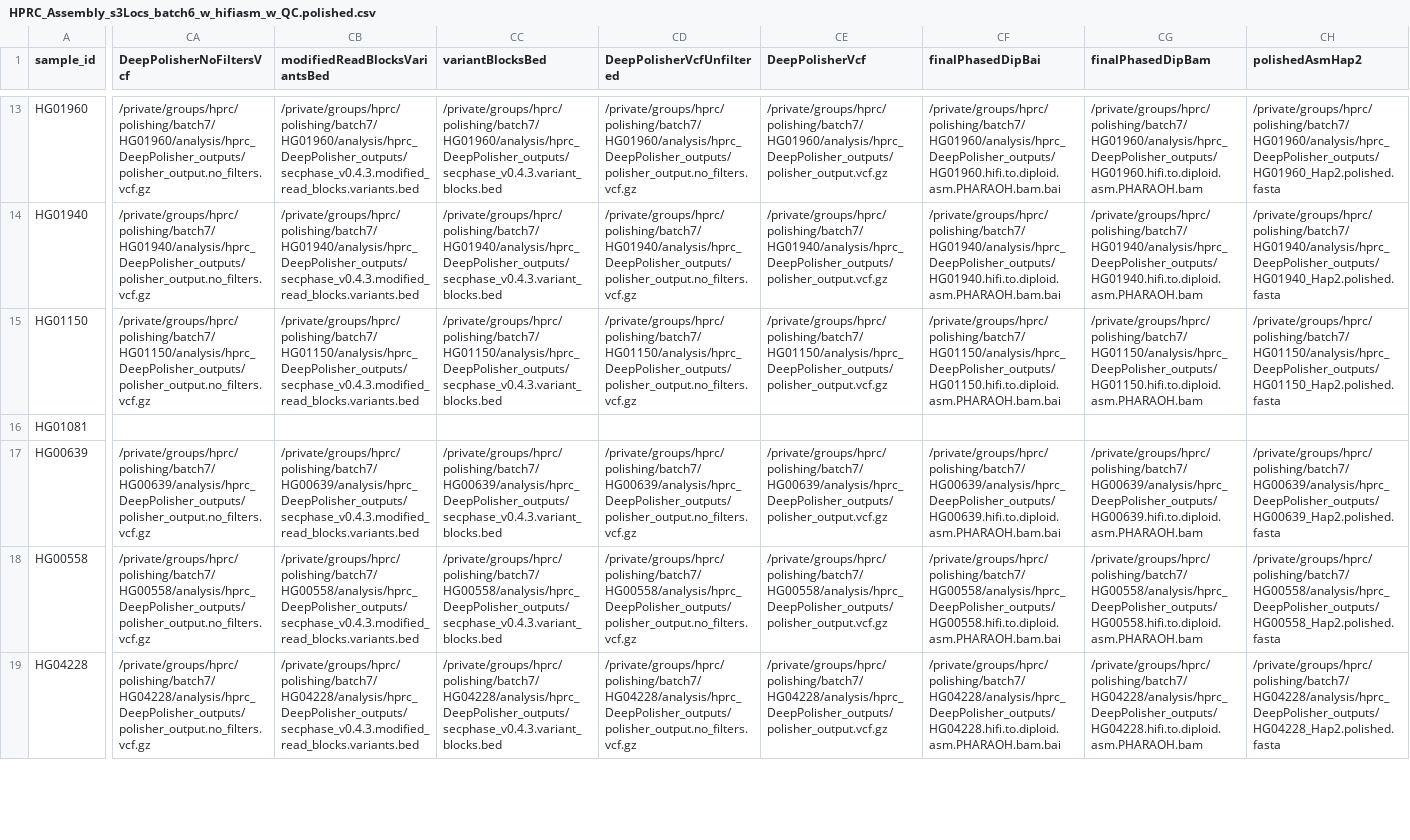
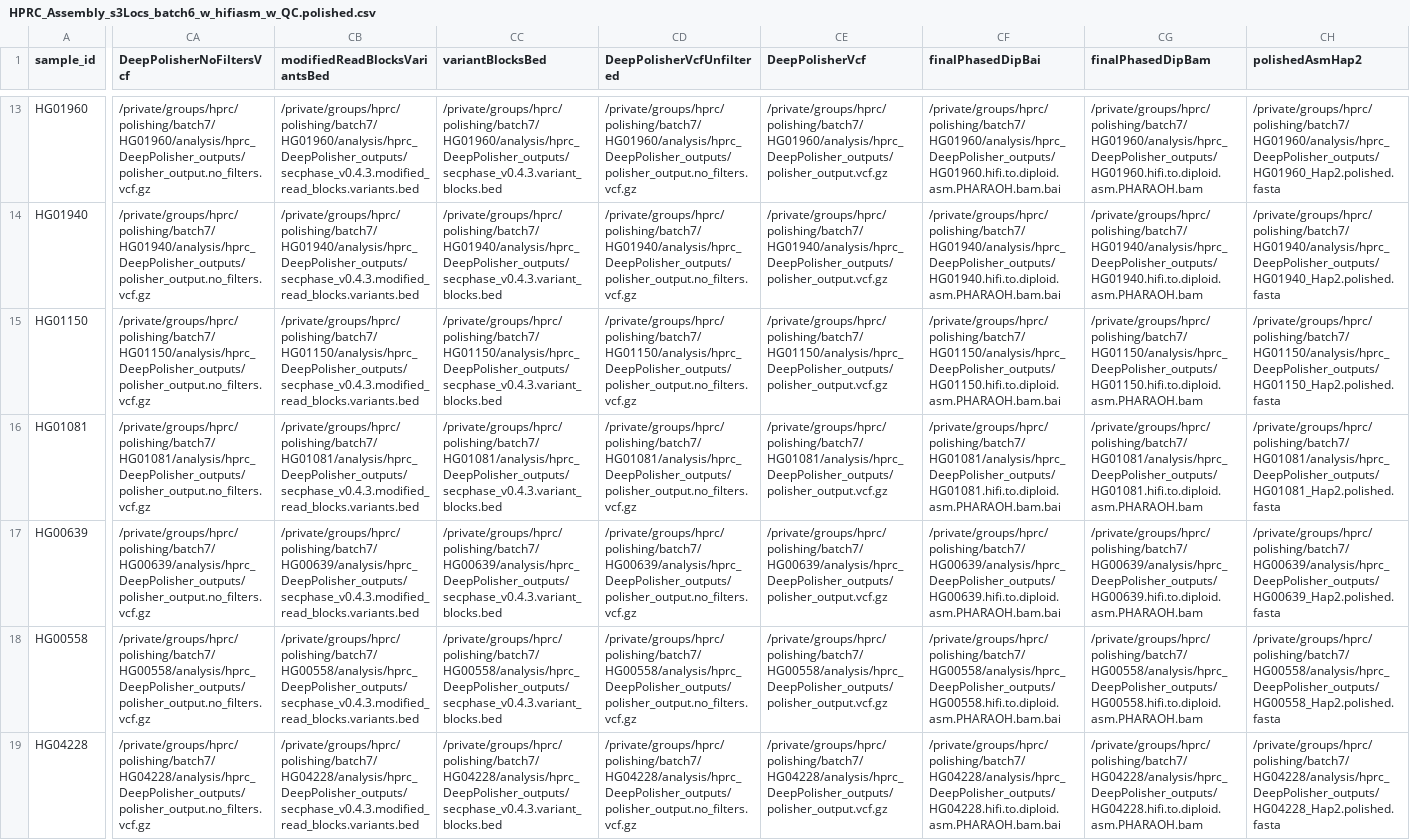
Before and after one commit to human-pangenomics/hprc_intermediate_assembly, a CSV file: polishing/batch7/HPRC_Assembly_s3Locs_batch6_w_hifiasm_w_QC.polished.csv, drawn as a sheet; only a part is shown, gaps mark what is left out; the diff covers the shown part only; the diff names each change by its address in the sheet, - before the commit and + after, or states it on an @@ line.

Commit message:
submit QC for remaining samples

```diff
--- a/polishing/batch7/HPRC_Assembly_s3Locs_batch6_w_hifiasm_w_QC.polished.csv
+++ b/polishing/batch7/HPRC_Assembly_s3Locs_batch6_w_hifiasm_w_QC.polished.csv
-CA16 (DeepPolisherNoFiltersVcf): (empty)
+CA16 (DeepPolisherNoFiltersVcf): /private/groups/hprc/polishing/batch7/HG01081/analysis/hprc_DeepPolisher_outputs/polisher_output.no_filters.vcf.gz
-CB16 (modifiedReadBlocksVariantsBed): (empty)
+CB16 (modifiedReadBlocksVariantsBed): /private/groups/hprc/polishing/batch7/HG01081/analysis/hprc_DeepPolisher_outputs/secphase_v0.4.3.modified_read_blocks.variants.bed
-CC16 (variantBlocksBed): (empty)
+CC16 (variantBlocksBed): /private/groups/hprc/polishing/batch7/HG01081/analysis/hprc_DeepPolisher_outputs/secphase_v0.4.3.variant_blocks.bed
-CD16 (DeepPolisherVcfUnfiltered): (empty)
+CD16 (DeepPolisherVcfUnfiltered): /private/groups/hprc/polishing/batch7/HG01081/analysis/hprc_DeepPolisher_outputs/polisher_output.no_filters.vcf.gz
-CE16 (DeepPolisherVcf): (empty)
+CE16 (DeepPolisherVcf): /private/groups/hprc/polishing/batch7/HG01081/analysis/hprc_DeepPolisher_outputs/polisher_output.vcf.gz
-CF16 (finalPhasedDipBai): (empty)
+CF16 (finalPhasedDipBai): /private/groups/hprc/polishing/batch7/HG01081/analysis/hprc_DeepPolisher_outputs/HG01081.hifi.to.diploid.asm.PHARAOH.bam.bai
-CG16 (finalPhasedDipBam): (empty)
+CG16 (finalPhasedDipBam): /private/groups/hprc/polishing/batch7/HG01081/analysis/hprc_DeepPolisher_outputs/HG01081.hifi.to.diploid.asm.PHARAOH.bam
-CH16 (polishedAsmHap2): (empty)
+CH16 (polishedAsmHap2): /private/groups/hprc/polishing/batch7/HG01081/analysis/hprc_DeepPolisher_outputs/HG01081_Hap2.polished.fasta
```
Also changed, not shown: 28 edited cells elsewhere in this file, polishing/batch7/hprc_polishing_QC_k21/HPRC_Assembly_s3Locs_batch6_w_hifiasm_w_QC.polished.csv, polishing/batch7/hprc_polishing_QC_k31/HPRC_Assembly_s3Locs_batch6_w_hifiasm_w_QC.polished.csv, 10 other files.
